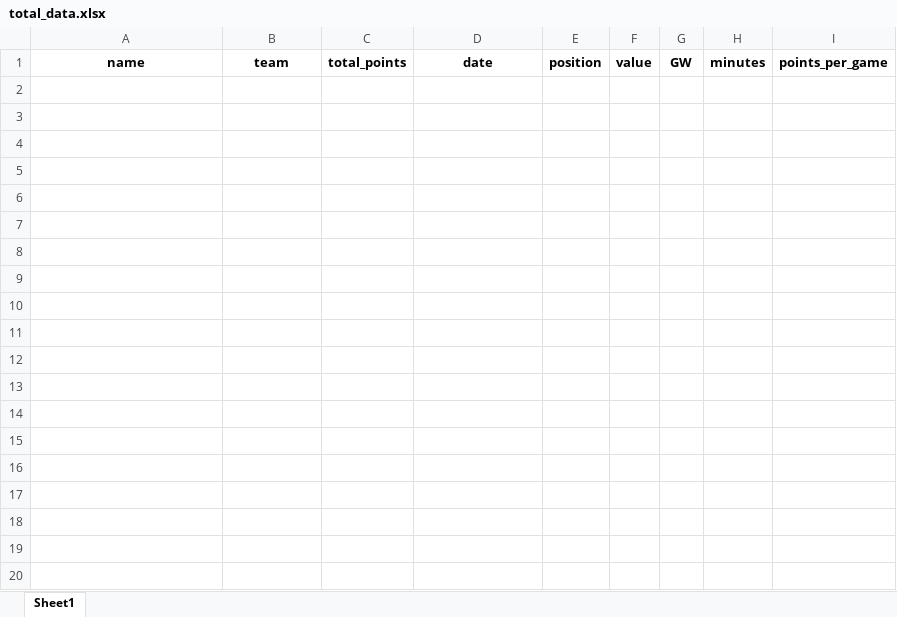
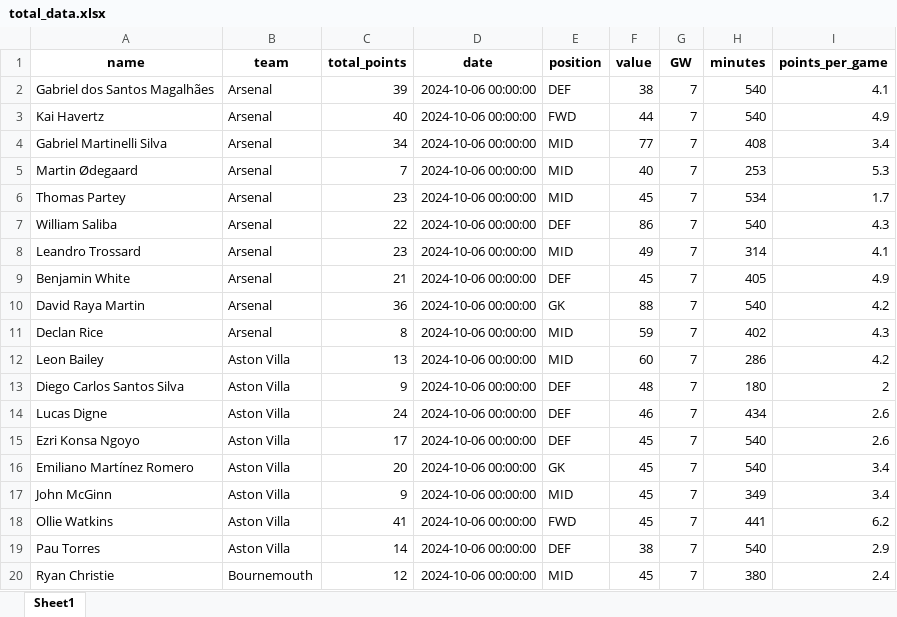
Before and after one commit to MUbarak123-56/fpl_team_optimization, an Excel workbook: total_data.xlsx, sheet Sheet1, drawn as a sheet; only a part is shown; values as stored, in another font and other column widths than the file's, no borders; the diff covers the shown part only; the diff names each change by its address in the sheet, - before the commit and + after, or states it on an @@ line.

```diff
--- a/total_data.xlsx (sheet Sheet1)
+++ b/total_data.xlsx (sheet Sheet1)
+row 2: Gabriel dos Santos Magalhães | Arsenal | 39 | 2024-10-06 00:00:00 | DEF | 38 | 7 | 540 | 4.1
+row 3: Kai Havertz | Arsenal | 40 | 2024-10-06 00:00:00 | FWD | 44 | 7 | 540 | 4.9
+row 4: Gabriel Martinelli Silva | Arsenal | 34 | 2024-10-06 00:00:00 | MID | 77 | 7 | 408 | 3.4
+row 5: Martin Ødegaard | Arsenal | 7 | 2024-10-06 00:00:00 | MID | 40 | 7 | 253 | 5.3
+row 6: Thomas Partey | Arsenal | 23 | 2024-10-06 00:00:00 | MID | 45 | 7 | 534 | 1.7
+row 7: William Saliba | Arsenal | 22 | 2024-10-06 00:00:00 | DEF | 86 | 7 | 540 | 4.3
+row 8: Leandro Trossard | Arsenal | 23 | 2024-10-06 00:00:00 | MID | 49 | 7 | 314 | 4.1
+row 9: Benjamin White | Arsenal | 21 | 2024-10-06 00:00:00 | DEF | 45 | 7 | 405 | 4.9
+row 10: David Raya Martin | Arsenal | 36 | 2024-10-06 00:00:00 | GK | 88 | 7 | 540 | 4.2
+row 11: Declan Rice | Arsenal | 8 | 2024-10-06 00:00:00 | MID | 59 | 7 | 402 | 4.3
+row 12: Leon Bailey | Aston Villa | 13 | 2024-10-06 00:00:00 | MID | 60 | 7 | 286 | 4.2
+row 13: Diego Carlos Santos Silva | Aston Villa | 9 | 2024-10-06 00:00:00 | DEF | 48 | 7 | 180 | 2
+row 14: Lucas Digne | Aston Villa | 24 | 2024-10-06 00:00:00 | DEF | 46 | 7 | 434 | 2.6
+row 15: Ezri Konsa Ngoyo | Aston Villa | 17 | 2024-10-06 00:00:00 | DEF | 45 | 7 | 540 | 2.6
+row 16: Emiliano Martínez Romero | Aston Villa | 20 | 2024-10-06 00:00:00 | GK | 45 | 7 | 540 | 3.4
+row 17: John McGinn | Aston Villa | 9 | 2024-10-06 00:00:00 | MID | 45 | 7 | 349 | 3.4
+row 18: Ollie Watkins | Aston Villa | 41 | 2024-10-06 00:00:00 | FWD | 45 | 7 | 441 | 6.2
+row 19: Pau Torres | Aston Villa | 14 | 2024-10-06 00:00:00 | DEF | 38 | 7 | 540 | 2.9
+row 20: Ryan Christie | Bournemouth | 12 | 2024-10-06 00:00:00 | MID | 45 | 7 | 380 | 2.4
```
Also changed, not shown: 142 added rows elsewhere in this sheet, use_data.xlsx.
